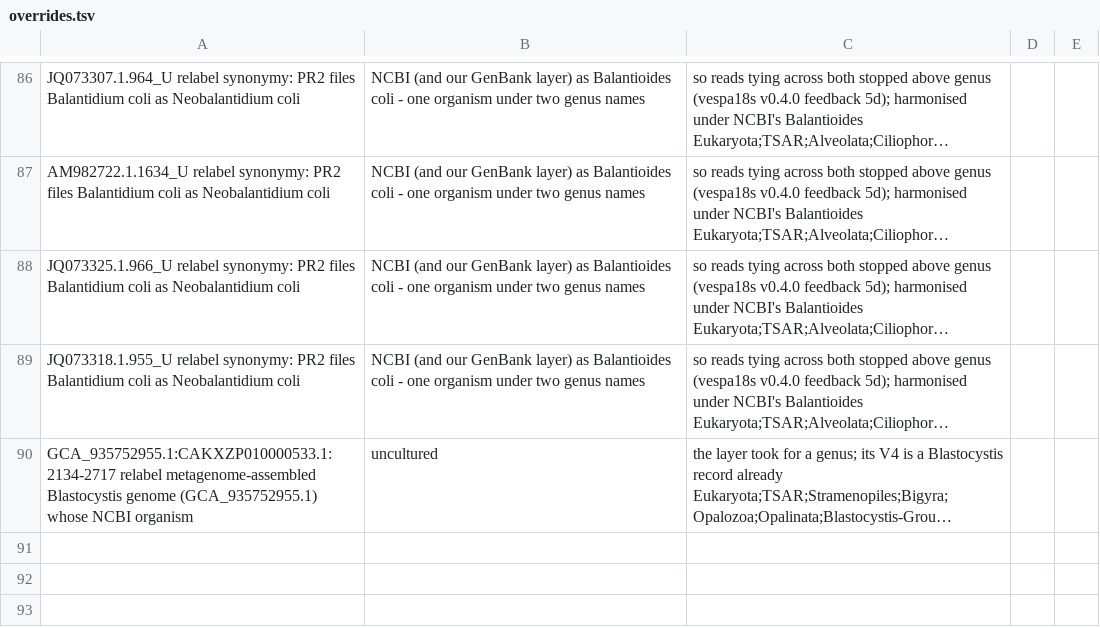
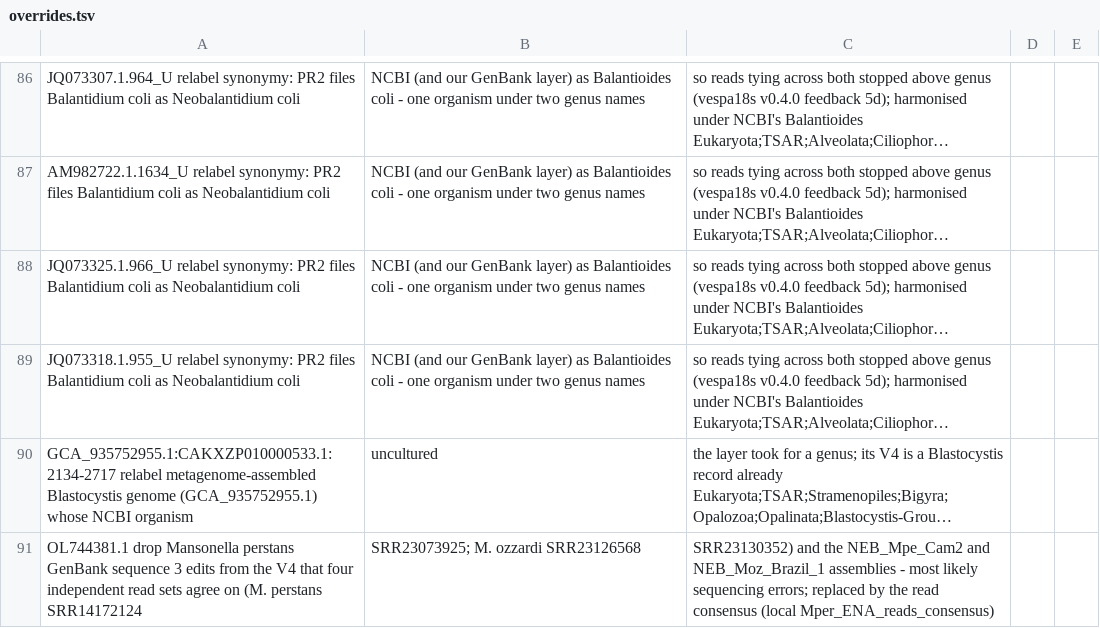
Before and after one commit to stephenrdoyle/vespa-18s-refdb, a TSV file: curation/overrides.tsv, drawn as a sheet; only a part is shown, gaps mark what is left out; long unchanged cells end in …; the diff names each change by its address in the sheet, - before the commit and + after, or states it on an @@ line.

```diff
--- a/curation/overrides.tsv
+++ b/curation/overrides.tsv
+row 91: OL744381.1 drop Mansonella perstans GenBank sequence 3 edits from the V4 that four independent read sets agree on (M. perstans SRR14172124 | SRR23073925; M. ozzardi SRR23126568 | SRR23130352) and the NEB_Mpe_Cam2 and NEB_Moz_Brazil_1 assemblies - most likely sequencing errors; replaced by the read consensus (local Mper_ENA_reads_consensus)
```
Also changed, not shown: results/ncbi_genomes/longread_assemblies.tsv, 35 other files.
